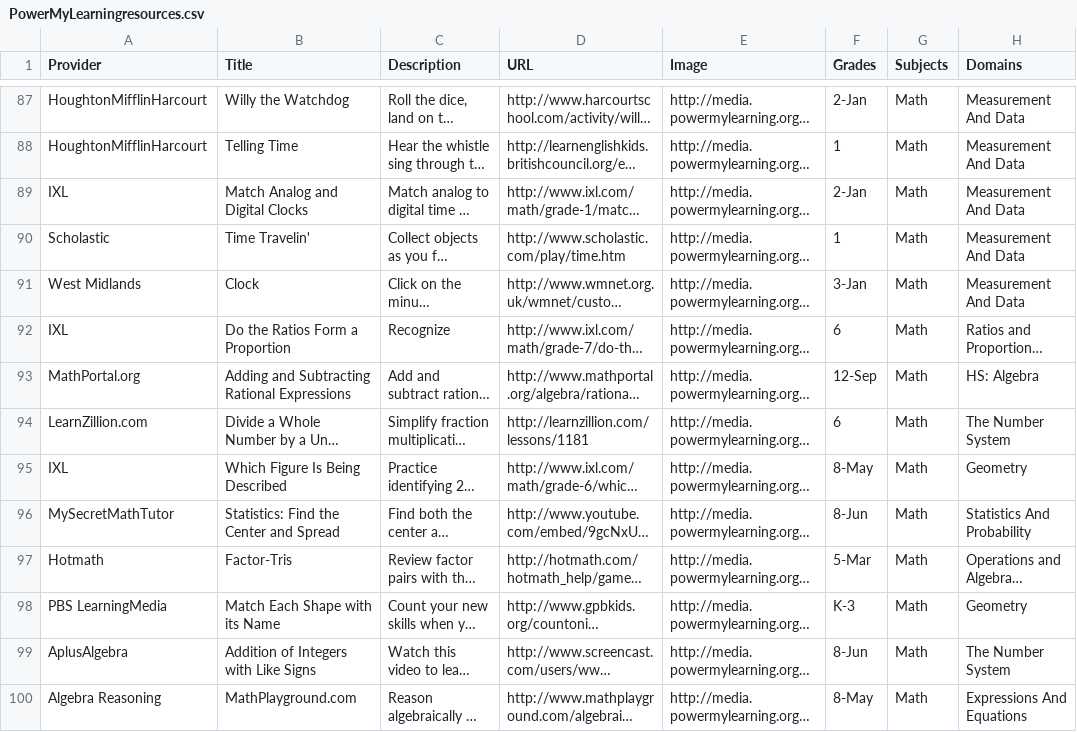
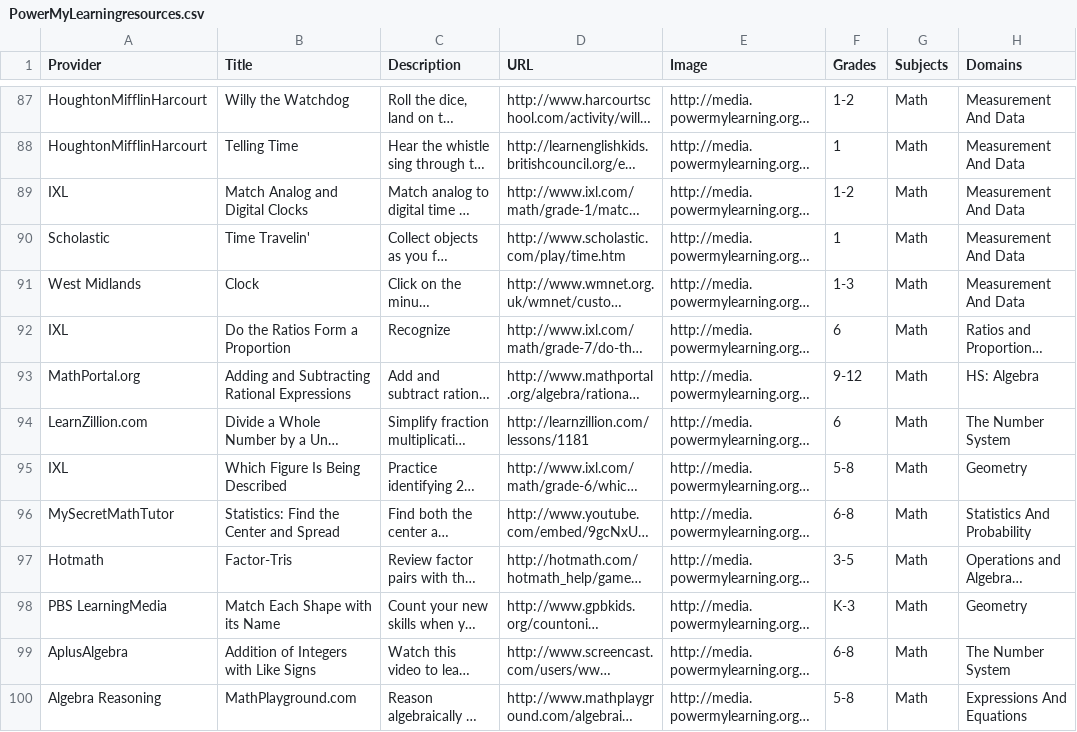
Before and after one commit to gwillingham3/first-trl, a CSV file: PowerMyLearningresources.csv, drawn as a sheet; only a part is shown, gaps mark what is left out; long unchanged cells end in …; the diff covers the shown part only; the diff names each change by its address in the sheet, - before the commit and + after, or states it on an @@ line.

```diff
--- a/PowerMyLearningresources.csv
+++ b/PowerMyLearningresources.csv
-F87 (Grades): 2-Jan
+F87 (Grades): 1-2
-F89 (Grades): 2-Jan
+F89 (Grades): 1-2
-F91 (Grades): 3-Jan
+F91 (Grades): 1-3
-F93 (Grades): 12-Sep
+F93 (Grades): 9-12
-F95 (Grades): 8-May
+F95 (Grades): 5-8
-F96 (Grades): 8-Jun
+F96 (Grades): 6-8
-F97 (Grades): 5-Mar
+F97 (Grades): 3-5
-F99 (Grades): 8-Jun
+F99 (Grades): 6-8
-F100 (Grades): 8-May
+F100 (Grades): 5-8
```
Also changed, not shown: 69 edited cells elsewhere in this file.
